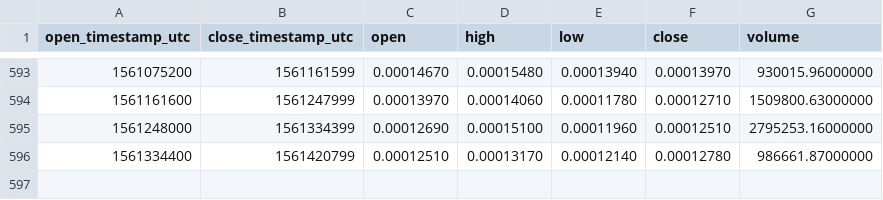
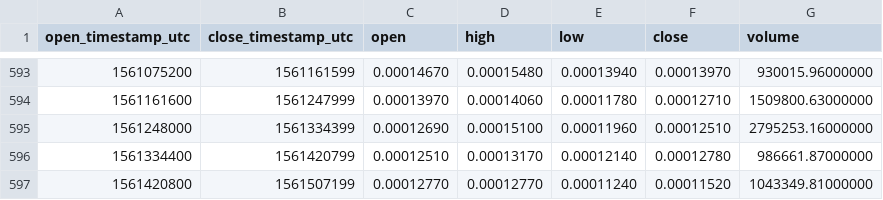
Before and after one commit to cryptobigbro/binance-KMDBTC, a CSV file: binance-KMDBTC-1d.csv, drawn as a sheet; only a part is shown, gaps mark what is left out.

Commit message:
Update OHLCV data.

```diff
--- a/binance-KMDBTC-1d.csv
+++ b/binance-KMDBTC-1d.csv
@@ -596 +596,2 @@ open_timestamp_utc,close_timestamp_utc,open,high,low,close,volume
 1561334400,1561420799,0.00012510,0.00013170,0.00012140,0.00012780,986661.87000000
+1561420800,1561507199,0.00012770,0.00012770,0.00011240,0.00011520,1043349.81000000
```
Also changed, not shown: 1 other file.
